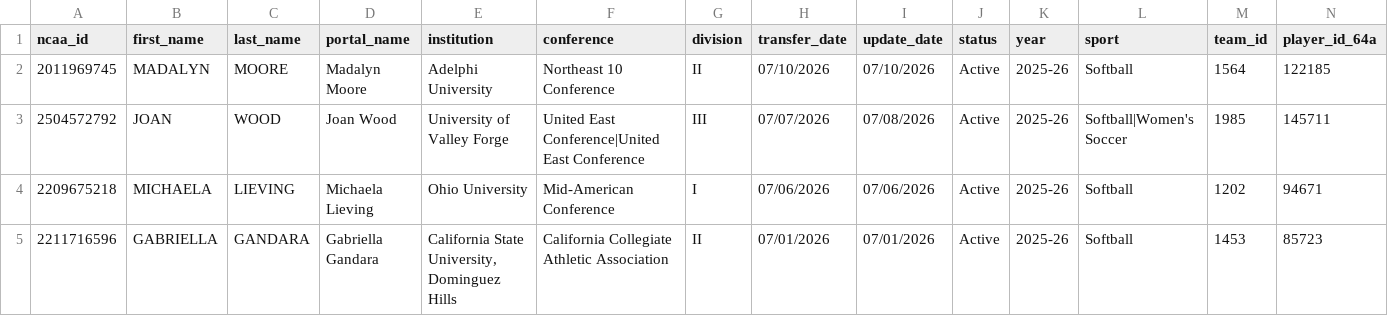
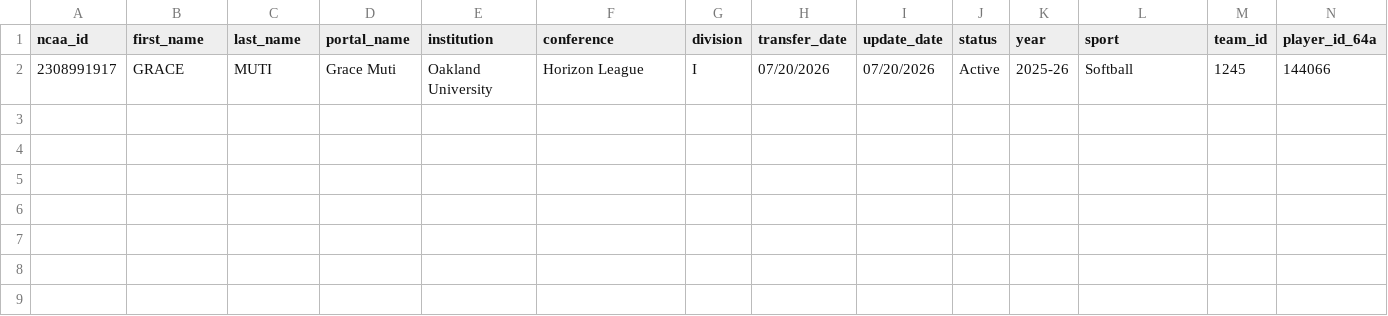
Before and after one commit to JasonR64A/chart-builder, a CSV file: data/portal/needs_review_softball.csv, drawn as a sheet; only a part is shown; removed rows and columns are numbered as before the commit, all else as after; rows hold the shown columns only; the diff names each change by its address in the sheet, - before the commit and + after, or states it on an @@ line.

```diff
--- a/data/portal/needs_review_softball.csv
+++ b/data/portal/needs_review_softball.csv
-row 2: 2011969745 | MADALYN | MOORE | Madalyn Moore | Adelphi University | Northeast 10 Conference | II | 07/10/2026 | 07/10/2026 | Active | 2025-26 | Softball | 1564 | 122185
-row 3: 2504572792 | JOAN | WOOD | Joan Wood | University of Valley Forge | United East Conference|United East Conference | III | 07/07/2026 | 07/08/2026 | Active | 2025-26 | Softball|Women's Soccer | 1985 | 145711
-row 4: 2209675218 | MICHAELA | LIEVING | Michaela Lieving | Ohio University | Mid-American Conference | I | 07/06/2026 | 07/06/2026 | Active | 2025-26 | Softball | 1202 | 94671
-row 5: 2211716596 | GABRIELLA | GANDARA | Gabriella Gandara | California State University, Dominguez Hills | California Collegiate Athletic Association | II | 07/01/2026 | 07/01/2026 | Active | 2025-26 | Softball | 1453 | 85723
+row 2: 2308991917 | GRACE | MUTI | Grace Muti | Oakland University | Horizon League | I | 07/20/2026 | 07/20/2026 | Active | 2025-26 | Softball | 1245 | 144066
```
Also changed, not shown: data/portal/softball_matched.csv, data/portal/softball_ranked.csv, 8 other files.
